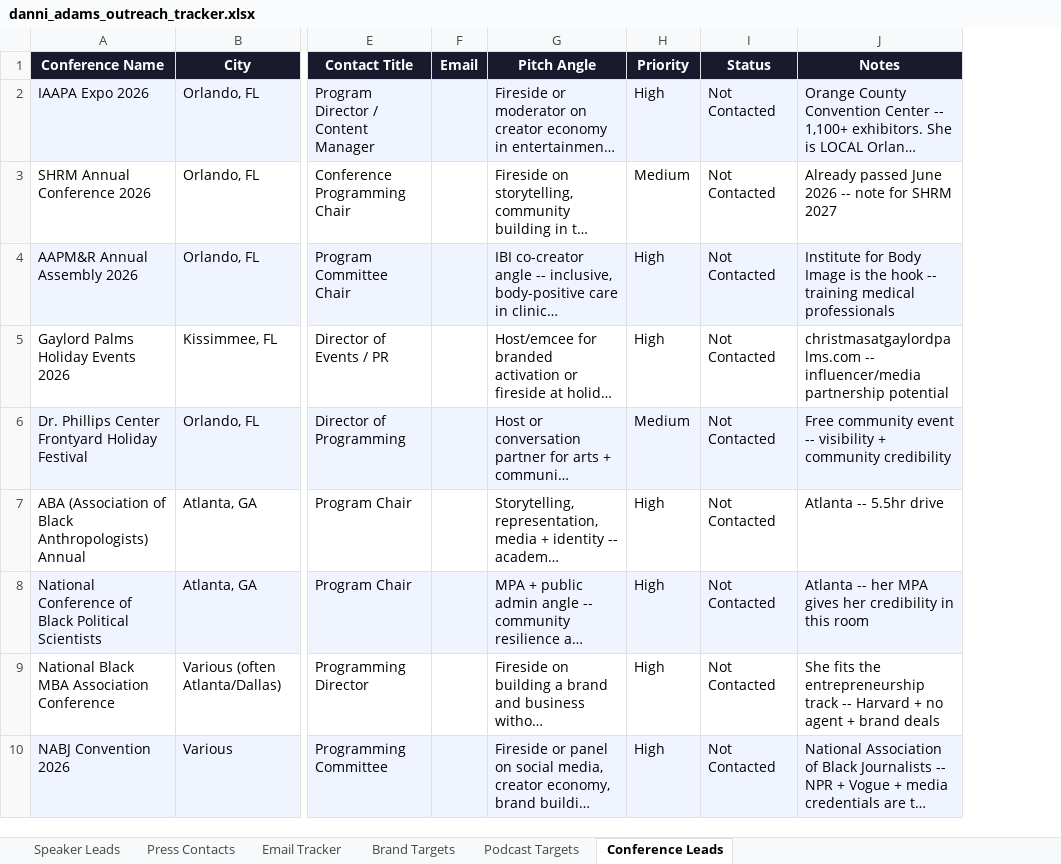
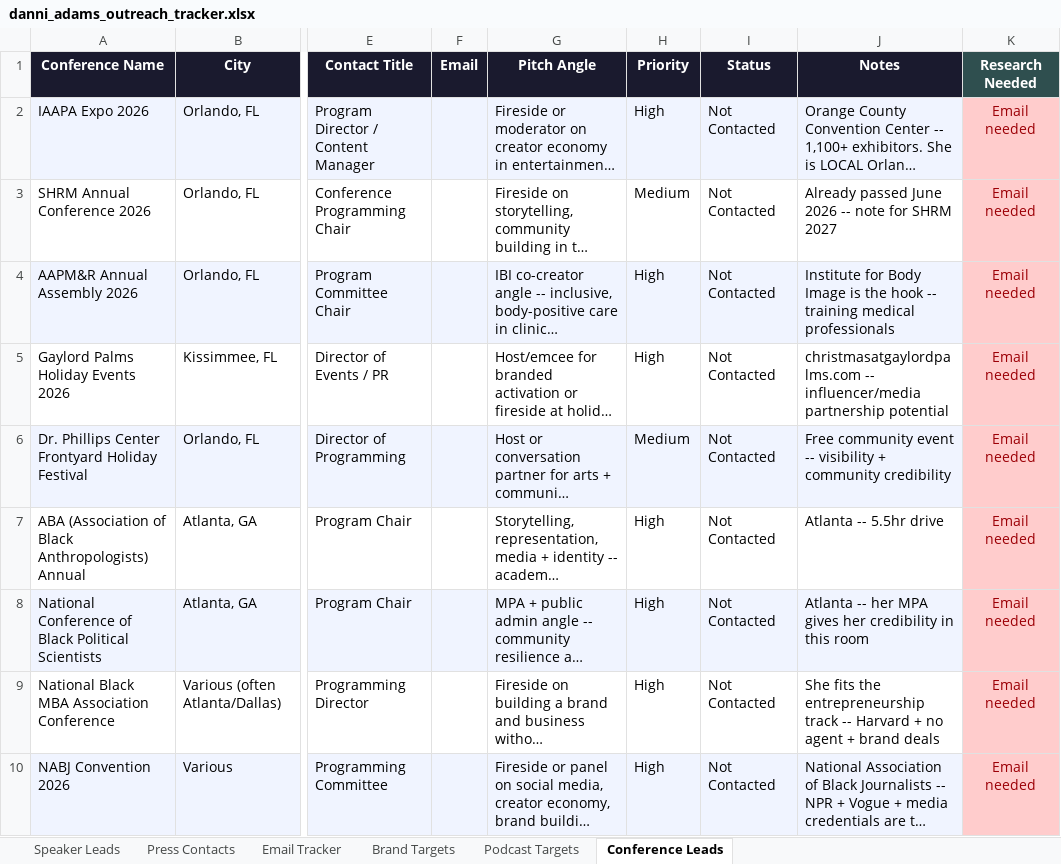
Before and after one commit to amapoundcake-png/danielle-npsbleads, an Excel workbook: danni_adams_outreach_tracker.xlsx, sheet Conference Leads, drawn as a sheet; only a part is shown, gaps mark what is left out; long unchanged cells end in …; values as stored, in another font and other column widths than the file's, no borders; the diff names each change by its address in the sheet, - before the commit and + after, or states it on an @@ line.

```diff
--- a/danni_adams_outreach_tracker.xlsx (sheet Conference Leads)
+++ b/danni_adams_outreach_tracker.xlsx (sheet Conference Leads)
+column K (Research Needed), rows 2-10: all Email needed
```
Also changed, not shown: sheet Podcast Targets, sheet Speaker Leads, sheet Brand Targets.
